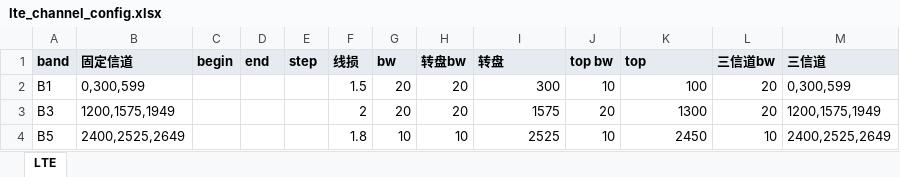
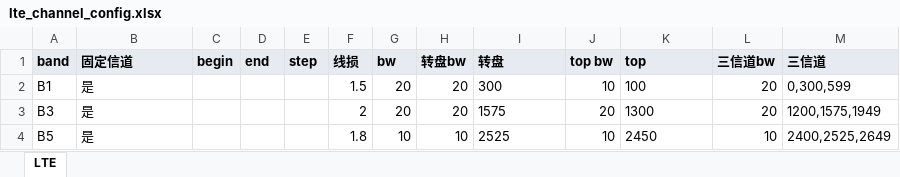
Before and after one commit to yunfei00/cmw500_auto_test, an Excel workbook: configs/lte_channel_config.xlsx, sheet LTE, drawn as a sheet; values as stored, in another font and other column widths than the file's, no borders; the diff names each change by its address in the sheet, - before the commit and + after, or states it on an @@ line.

```diff
--- a/configs/lte_channel_config.xlsx (sheet LTE)
+++ b/configs/lte_channel_config.xlsx (sheet LTE)
-B2 (固定信道): 0,300,599
+B2 (固定信道): 是
-I2:I4 alignment: right
+I2:I4 alignment: left
-K2:K4 alignment: right
+K2:K4 alignment: left
-B3 (固定信道): 1200,1575,1949
+B3 (固定信道): 是
-B4 (固定信道): 2400,2525,2649
+B4 (固定信道): 是
```
Also changed, not shown: 1 other file.
